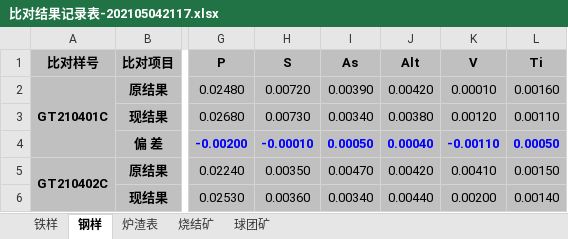
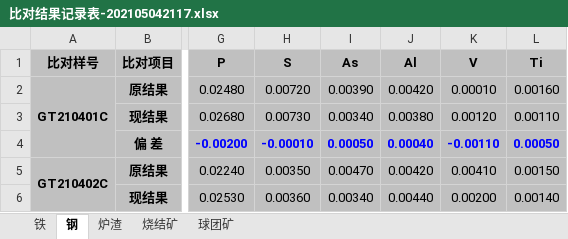
Before and after one commit to lizirugm/monthly_data_compare_judgement, an Excel workbook: data/比对结果记录表-202105042117.xlsx, sheet 钢, drawn as a sheet; only a part is shown, gaps mark what is left out; values as stored, in another font and other column widths than the file's, no borders; the diff names each change by its address in the sheet, - before the commit and + after, or states it on an @@ line.

```diff
--- a/data/比对结果记录表-202105042117.xlsx (sheet 钢)
+++ b/data/比对结果记录表-202105042117.xlsx (sheet 钢)
-sheet tab: 铁样
+sheet tab: 铁
-sheet tab: 钢样
+sheet tab: 钢
-sheet tab: 炉渣表
+sheet tab: 炉渣
-J1: Alt
+J1: Al
```
Also changed, not shown: 11 other files.
